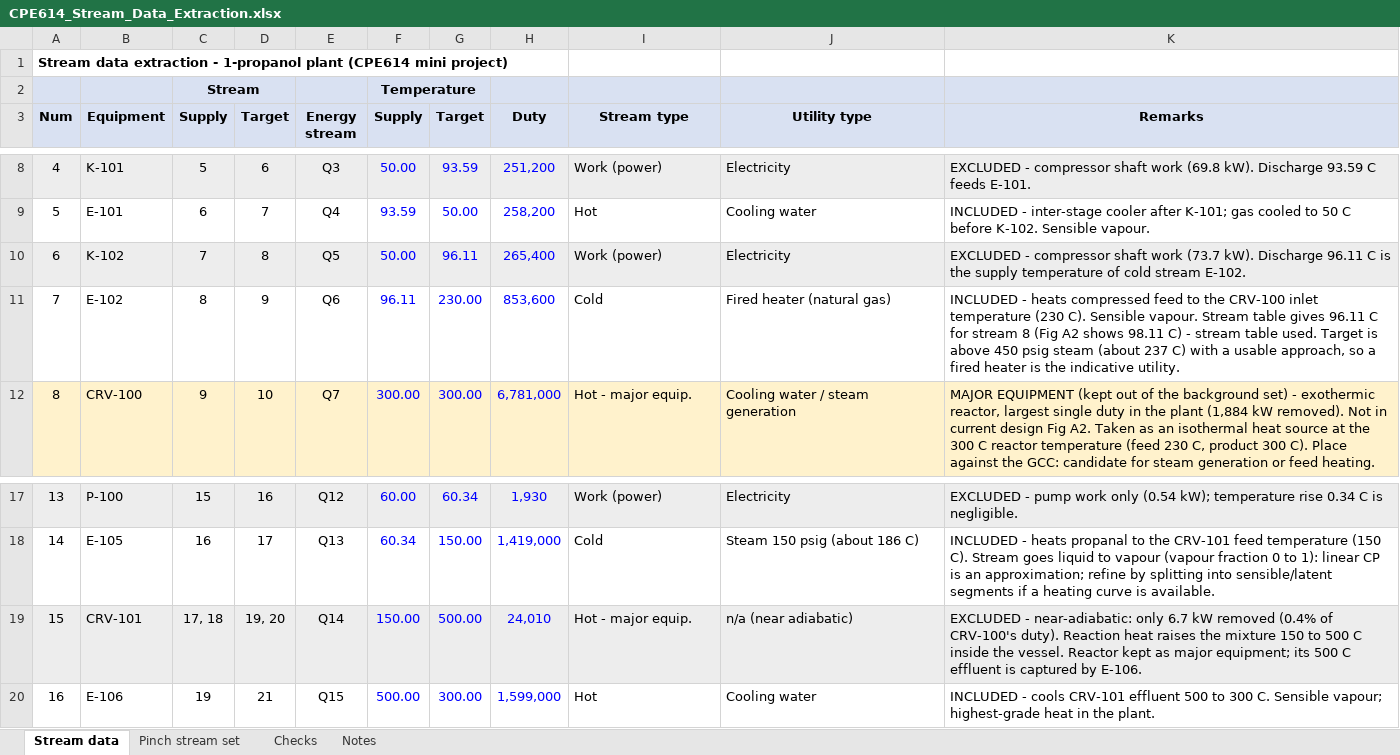
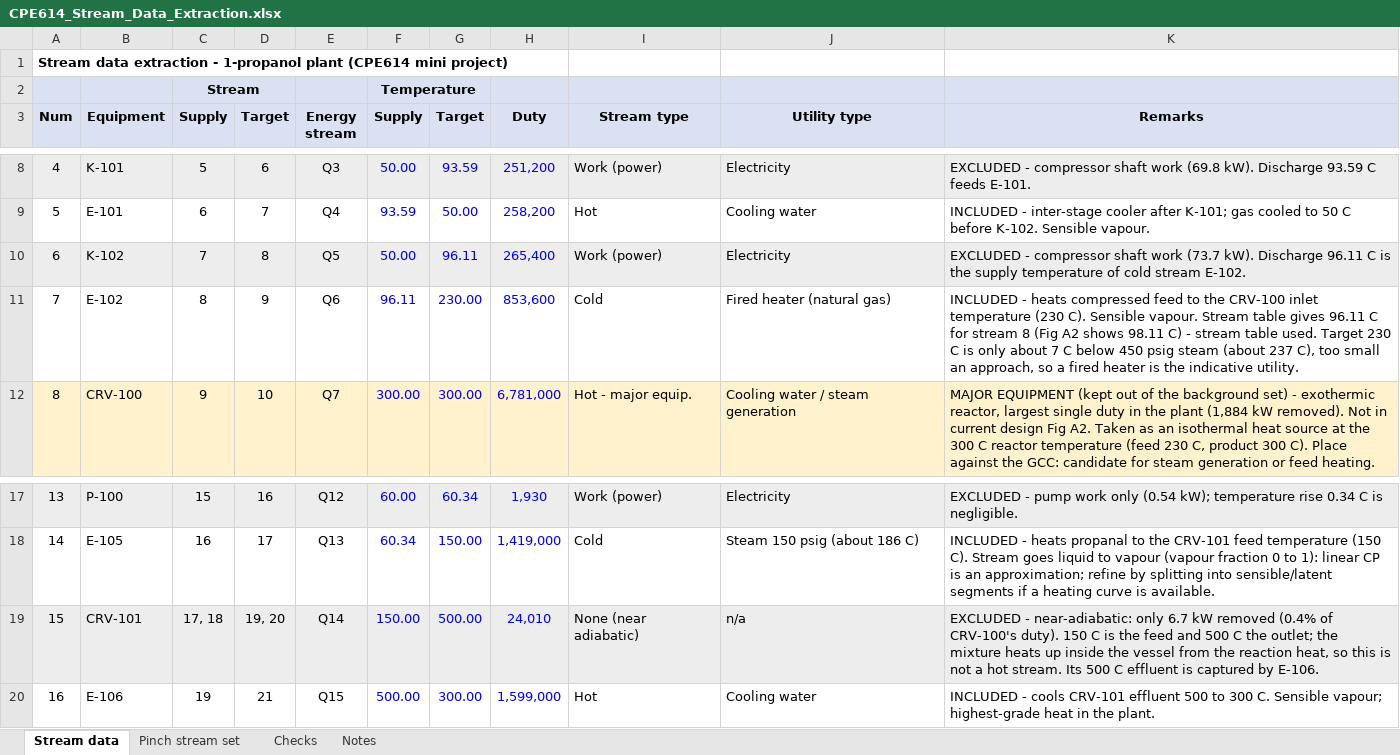
Before and after one commit to hisamsanip/project-status, an Excel workbook: cpe614/CPE614_Stream_Data_Extraction.xlsx, sheet Stream data, drawn as a sheet; only a part is shown, gaps mark what is left out; values as stored, in another font and other column widths than the file's, no borders; the diff names each change by its address in the sheet, - before the commit and + after, or states it on an @@ line.

```diff
--- a/cpe614/CPE614_Stream_Data_Extraction.xlsx (sheet Stream data)
+++ b/cpe614/CPE614_Stream_Data_Extraction.xlsx (sheet Stream data)
-K11 (Remarks): …used. Target is above 450 psig steam (about 237 C) with a usable approach, so…
+K11 (Remarks): …used. Target 230 C is only about 7 C below 450 psig steam (about 237 C), too small an approach, so…
-I19 (Stream type): Hot - major equip.
+I19 (Stream type): None (near adiabatic)
-J19 (Utility type): n/a (near adiabatic)
+J19 (Utility type): n/a
-K19 (Remarks): …CRV-100's duty). Reaction heat raises the mixture 150 to 500 C inside the vessel. Reactor kept as major equipment; its 500 C…
+K19 (Remarks): …CRV-100's duty). 150 C is the feed and 500 C the outlet; the mixture heats up inside the vessel from the reaction heat, so this is not a hot stream. Its 500 C…
```
Also changed, not shown: sheet Notes, cpe614/Stream_Data_Template_blank.xlsx, cpe614/Stream_Data_Template_filled_simple.xlsx.
